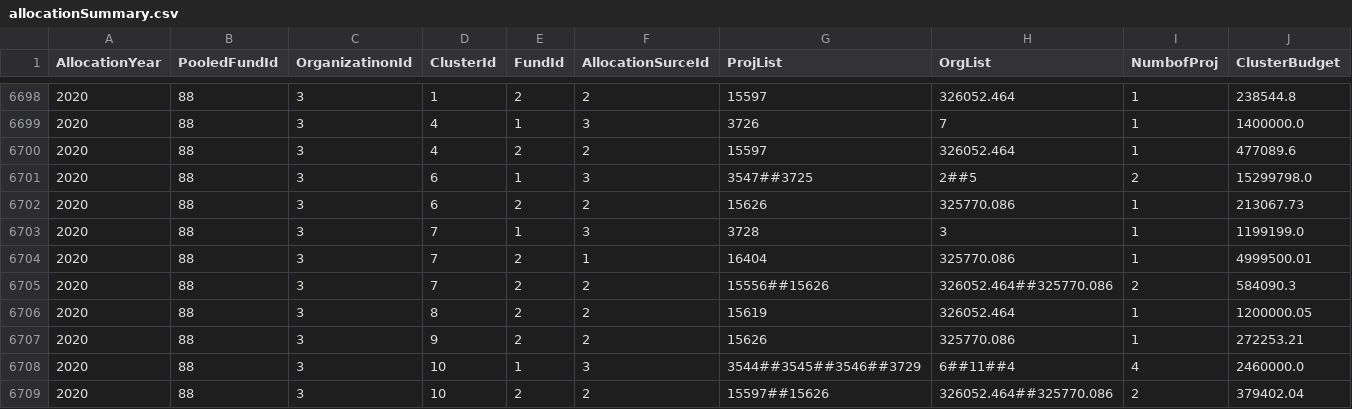
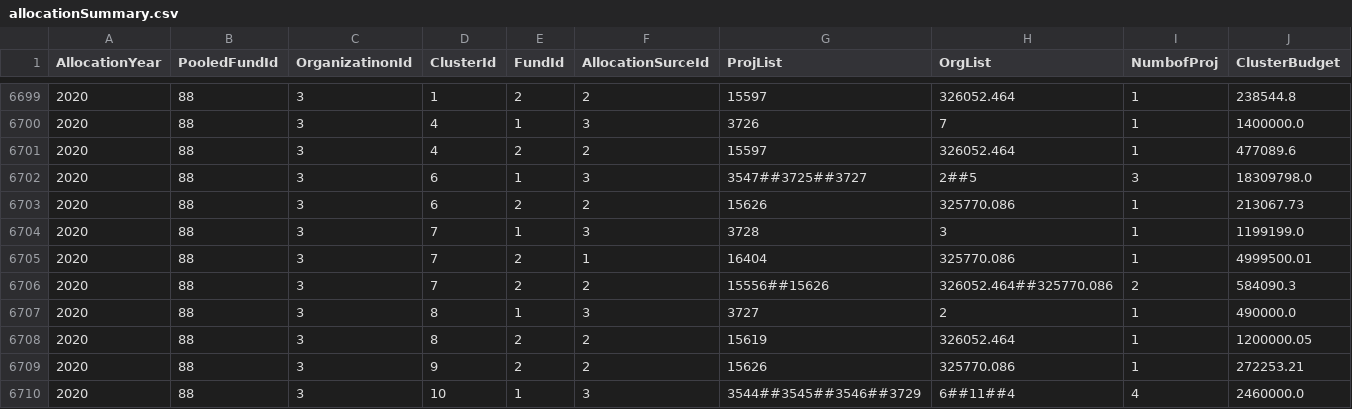
Before and after one commit to CBPFGMS/pf-onebi-data, a CSV file: allocationSummary.csv, drawn as a sheet; only a part is shown, gaps mark what is left out; the shorter side is filled out with more unchanged rows; the diff covers the shown part only.

Commit message:
Snapshot refreshed

```diff
--- a/allocationSummary.csv
+++ b/allocationSummary.csv
@@ -6700,3 +6701,3 @@ AllocationYear,PooledFundId,OrganizatinonId,ClusterId,FundId,AllocationSurceId,P
 2020,88,3,4,2,2,15597,326052.464,1,477089.6
-2020,88,3,6,1,3,3547##3725,2##5,2,15299798.0
+2020,88,3,6,1,3,3547##3725##3727,2##5,3,18309798.0
 2020,88,3,6,2,2,15626,325770.086,1,213067.73
@@ -6705,2 +6706,3 @@ AllocationYear,PooledFundId,OrganizatinonId,ClusterId,FundId,AllocationSurceId,P
 2020,88,3,7,2,2,15556##15626,326052.464##325770.086,2,584090.3
+2020,88,3,8,1,3,3727,2,1,490000.0
 2020,88,3,8,2,2,15619,326052.464,1,1200000.05
```
Also changed, not shown: 2 added rows and 27 edited cells elsewhere in this file.
